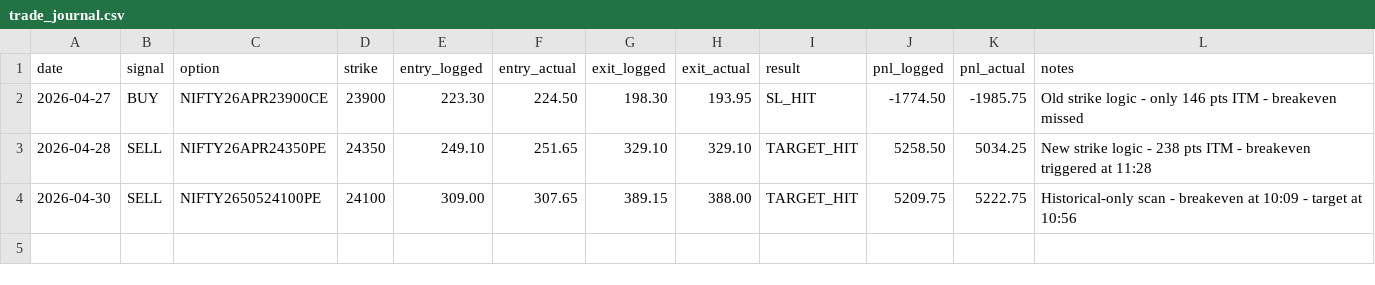
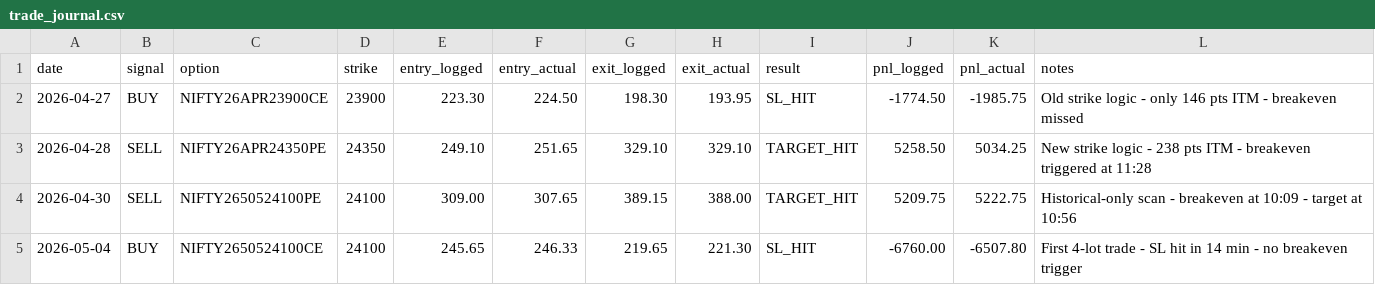
Before and after one commit to umeshkedimi/ema_vwap, a CSV file: trade_journal.csv, drawn as a sheet; the diff names each change by its address in the sheet, - before the commit and + after, or states it on an @@ line.

Commit message:
Add May 4 trade: -₹6,507.80 (SL hit) - first 4-lot trade

```diff
--- a/trade_journal.csv
+++ b/trade_journal.csv
+row 5: 2026-05-04 | BUY | NIFTY2650524100CE | 24100 | 245.65 | 246.33 | 219.65 | 221.30 | SL_HIT | -6760.00 | -6507.80 | First 4-lot trade - SL hit in 14 min - no breakeven trigger
```
